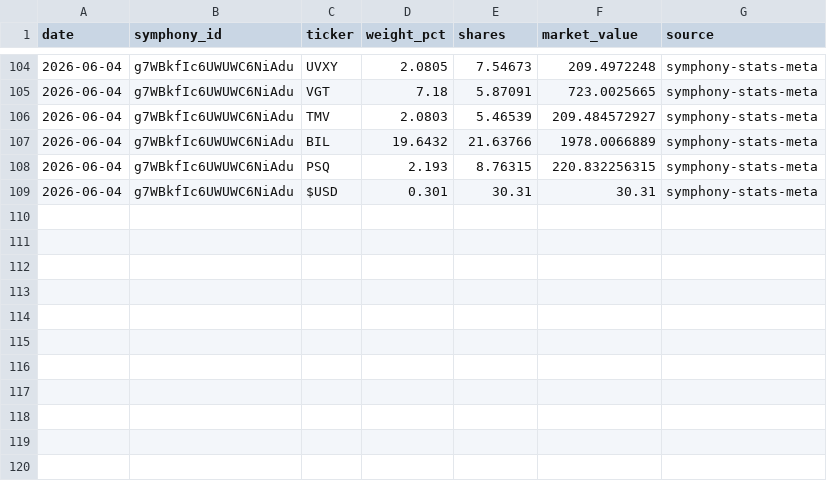
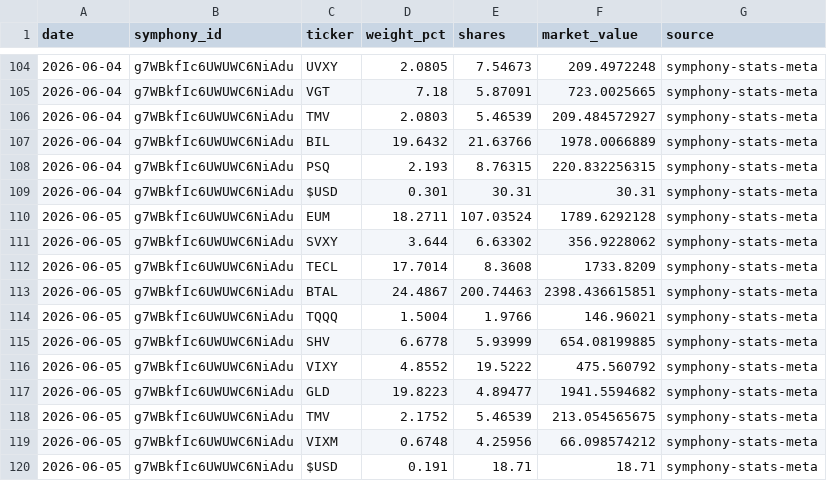
Before and after one commit to brianlee8309/blee-quant-site, a CSV file: composer_allocations_kei186.csv, drawn as a sheet; only a part is shown, gaps mark what is left out; the diff names each change by its address in the sheet, - before the commit and + after, or states it on an @@ line.

```diff
--- a/composer_allocations_kei186.csv
+++ b/composer_allocations_kei186.csv
+row 110: 2026-06-05 | g7WBkfIc6UWUWC6NiAdu | EUM | 18.2711 | 107.03524 | 1789.6292128 | symphony-stats-meta
+row 111: 2026-06-05 | g7WBkfIc6UWUWC6NiAdu | SVXY | 3.644 | 6.63302 | 356.9228062 | symphony-stats-meta
+row 112: 2026-06-05 | g7WBkfIc6UWUWC6NiAdu | TECL | 17.7014 | 8.3608 | 1733.8209 | symphony-stats-meta
+row 113: 2026-06-05 | g7WBkfIc6UWUWC6NiAdu | BTAL | 24.4867 | 200.74463 | 2398.436615851 | symphony-stats-meta
+row 114: 2026-06-05 | g7WBkfIc6UWUWC6NiAdu | TQQQ | 1.5004 | 1.9766 | 146.96021 | symphony-stats-meta
+row 115: 2026-06-05 | g7WBkfIc6UWUWC6NiAdu | SHV | 6.6778 | 5.93999 | 654.08199885 | symphony-stats-meta
+row 116: 2026-06-05 | g7WBkfIc6UWUWC6NiAdu | VIXY | 4.8552 | 19.5222 | 475.560792 | symphony-stats-meta
+row 117: 2026-06-05 | g7WBkfIc6UWUWC6NiAdu | GLD | 19.8223 | 4.89477 | 1941.5594682 | symphony-stats-meta
+row 118: 2026-06-05 | g7WBkfIc6UWUWC6NiAdu | TMV | 2.1752 | 5.46539 | 213.054565675 | symphony-stats-meta
+row 119: 2026-06-05 | g7WBkfIc6UWUWC6NiAdu | VIXM | 0.6748 | 4.25956 | 66.098574212 | symphony-stats-meta
+row 120: 2026-06-05 | g7WBkfIc6UWUWC6NiAdu | $USD | 0.191 | 18.71 | 18.71 | symphony-stats-meta
```
Also changed, not shown: composer_allocations_185.csv, composer_allocations_185_3yr2.csv, 26 other files.
